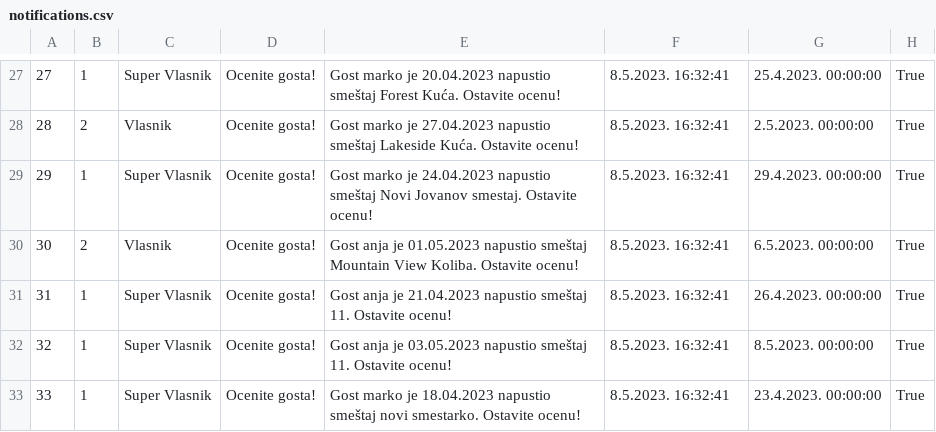
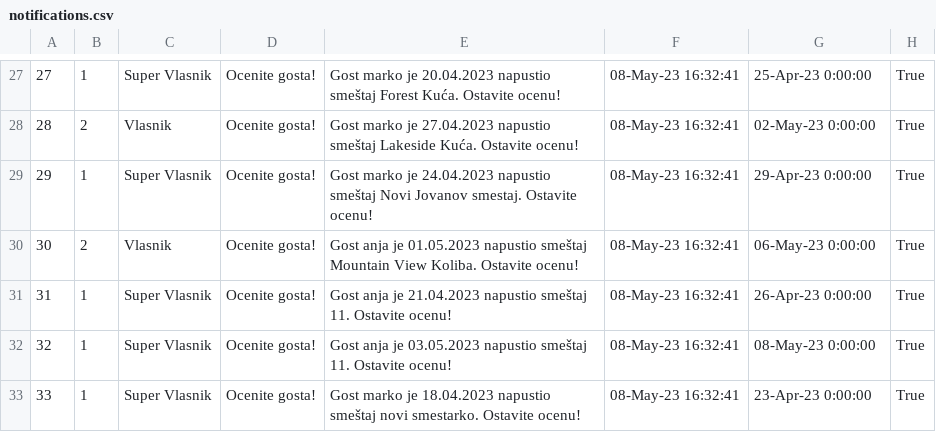
Before and after one commit to JovanDozic/sims-2023-group-4-team-A, a CSV file: sims-2023-group-4-team-A/SIMSProject/Resources/Data/notifications.csv, drawn as a sheet; only a part is shown, gaps mark what is left out; the diff covers the shown part only.

```diff
--- a/sims-2023-group-4-team-A/SIMSProject/Resources/Data/notifications.csv
+++ b/sims-2023-group-4-team-A/SIMSProject/Resources/Data/notifications.csv
@@ -27,7 +27,7 @@
-27|1|Super Vlasnik|Ocenite gosta!|Gost marko je 20.04.2023 napustio smeštaj Forest Kuća. Ostavite ocenu!|8.5.2023. 16:32:41|25.4.2023. 00:00:00|True
-28|2|Vlasnik|Ocenite gosta!|Gost marko je 27.04.2023 napustio smeštaj Lakeside Kuća. Ostavite ocenu!|8.5.2023. 16:32:41|2.5.2023. 00:00:00|True
-29|1|Super Vlasnik|Ocenite gosta!|Gost marko je 24.04.2023 napustio smeštaj Novi Jovanov smestaj. Ostavite ocenu!|8.5.2023. 16:32:41|29.4.2023. 00:00:00|True
-30|2|Vlasnik|Ocenite gosta!|Gost anja je 01.05.2023 napustio smeštaj Mountain View Koliba. Ostavite ocenu!|8.5.2023. 16:32:41|6.5.2023. 00:00:00|True
-31|1|Super Vlasnik|Ocenite gosta!|Gost anja je 21.04.2023 napustio smeštaj 11. Ostavite ocenu!|8.5.2023. 16:32:41|26.4.2023. 00:00:00|True
-32|1|Super Vlasnik|Ocenite gosta!|Gost anja je 03.05.2023 napustio smeštaj 11. Ostavite ocenu!|8.5.2023. 16:32:41|8.5.2023. 00:00:00|True
-33|1|Super Vlasnik|Ocenite gosta!|Gost marko je 18.04.2023 napustio smeštaj novi smestarko. Ostavite ocenu!|8.5.2023. 16:32:41|23.4.2023. 00:00:00|True
+27|1|Super Vlasnik|Ocenite gosta!|Gost marko je 20.04.2023 napustio smeštaj Forest Kuća. Ostavite ocenu!|08-May-23 16:32:41|25-Apr-23 0:00:00|True
+28|2|Vlasnik|Ocenite gosta!|Gost marko je 27.04.2023 napustio smeštaj Lakeside Kuća. Ostavite ocenu!|08-May-23 16:32:41|02-May-23 0:00:00|True
+29|1|Super Vlasnik|Ocenite gosta!|Gost marko je 24.04.2023 napustio smeštaj Novi Jovanov smestaj. Ostavite ocenu!|08-May-23 16:32:41|29-Apr-23 0:00:00|True
+30|2|Vlasnik|Ocenite gosta!|Gost anja je 01.05.2023 napustio smeštaj Mountain View Koliba. Ostavite ocenu!|08-May-23 16:32:41|06-May-23 0:00:00|True
+31|1|Super Vlasnik|Ocenite gosta!|Gost anja je 21.04.2023 napustio smeštaj 11. Ostavite ocenu!|08-May-23 16:32:41|26-Apr-23 0:00:00|True
+32|1|Super Vlasnik|Ocenite gosta!|Gost anja je 03.05.2023 napustio smeštaj 11. Ostavite ocenu!|08-May-23 16:32:41|08-May-23 0:00:00|True
+33|1|Super Vlasnik|Ocenite gosta!|Gost marko je 18.04.2023 napustio smeštaj novi smestarko. Ostavite ocenu!|08-May-23 16:32:41|23-Apr-23 0:00:00|True
```
Also changed, not shown: 47 edited cells elsewhere in this file, 24 other files.
